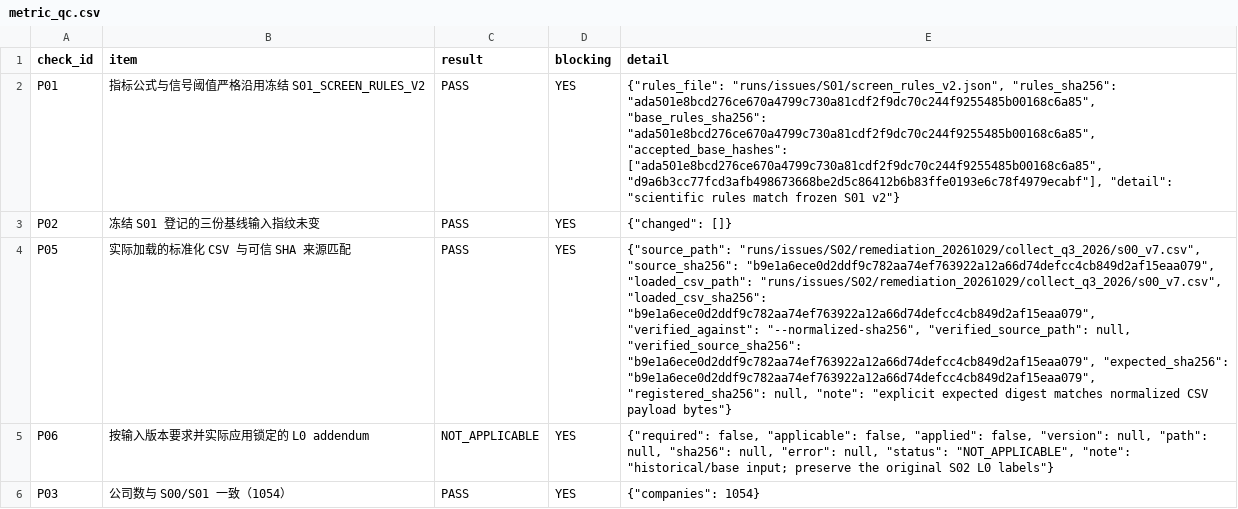
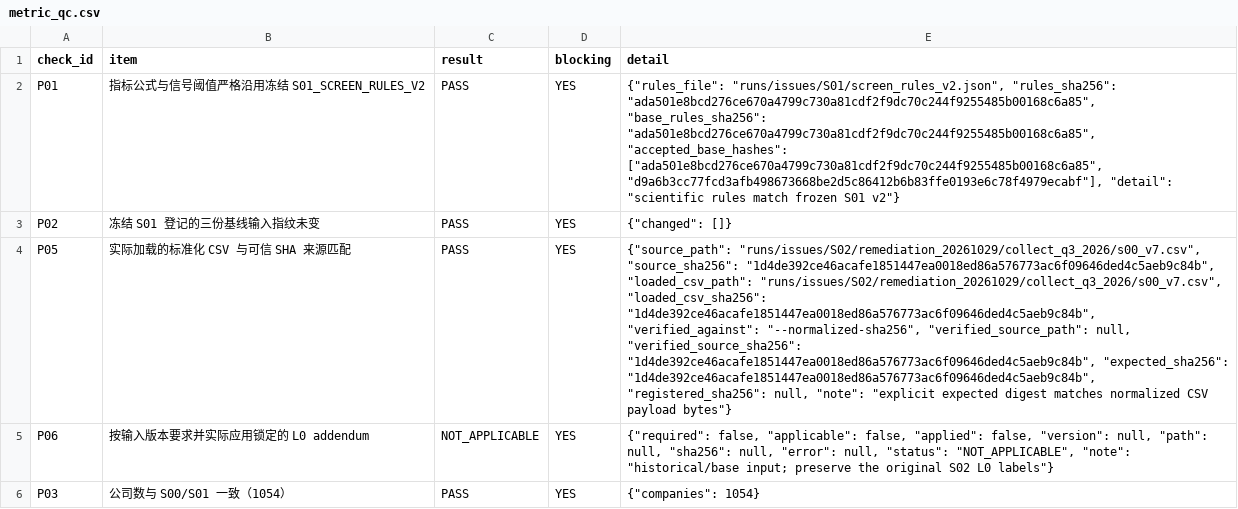
Before and after one commit to qiangzhuangmeili-ui/robotics-inflection-research, a CSV file: runs/issues/S02/remediation_20261029/collect_q3_2026/s02_v7/metric_qc.csv, drawn as a sheet; only a part is shown; the diff covers the shown part only; the diff names each change by its address in the sheet, - before the commit and + after, or states it on an @@ line.

```diff
--- a/runs/issues/S02/remediation_20261029/collect_q3_2026/s02_v7/metric_qc.csv
+++ b/runs/issues/S02/remediation_20261029/collect_q3_2026/s02_v7/metric_qc.csv
-E4 (detail): …"runs/issues/S02/remediation_20261029/collect_q3_2026/s00_v7.csv", "source_sha256": "b9e1a6ece0d2ddf9c782aa74ef763922a12a66d74defcc4cb849d2af15eaa079", "loaded_csv_path": "runs/issues/S02/remediation_20261029/collect_q3_2026/s00_v7.csv", "loaded_csv_sha256": "b9e1a6ece0d2ddf9c782aa74ef763922a12a66d74defcc4cb849d2af15eaa079", "verified_against": "--normalized-sha256", "verified_source_path": null, "verified_source_sha256": "b9e1a6ece0d2ddf9c782aa74ef763922a12a66d74defcc4cb849d2af15eaa079", "expected_sha256": "b9e1a6ece0d2ddf9c782aa74ef763922a12a66d74defcc4cb849d2af15eaa079", "registered_sha256": null,…
+E4 (detail): …"runs/issues/S02/remediation_20261029/collect_q3_2026/s00_v7.csv", "source_sha256": "1d4de392ce46acafe1851447ea0018ed86a576773ac6f09646ded4c5aeb9c84b", "loaded_csv_path": "runs/issues/S02/remediation_20261029/collect_q3_2026/s00_v7.csv", "loaded_csv_sha256": "1d4de392ce46acafe1851447ea0018ed86a576773ac6f09646ded4c5aeb9c84b", "verified_against": "--normalized-sha256", "verified_source_path": null, "verified_source_sha256": "1d4de392ce46acafe1851447ea0018ed86a576773ac6f09646ded4c5aeb9c84b", "expected_sha256": "1d4de392ce46acafe1851447ea0018ed86a576773ac6f09646ded4c5aeb9c84b", "registered_sha256": null,…
```
Also changed, not shown: 1 edited cell elsewhere in this file, runs/issues/S02/remediation_20261029/collect_q3_2026/s02_v7/company_metric_summary.csv, runs/issues/S02/remediation_20261029/restatement_verify/results.csv, 6 other files.
